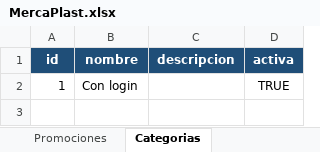
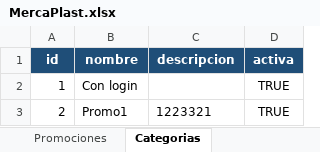
Before and after one commit to Splashscar/MercaPlast, an Excel workbook: backend/data/MercaPlast.xlsx, sheet Categorias, drawn as a sheet; values as stored, in another font and other column widths than the file's, no borders; the diff names each change by its address in the sheet, - before the commit and + after, or states it on an @@ line.

```diff
--- a/backend/data/MercaPlast.xlsx (sheet Categorias)
+++ b/backend/data/MercaPlast.xlsx (sheet Categorias)
+row 3: 2 | Promo1 | 1223321 | TRUE
```
Also changed, not shown: 10 other files.
